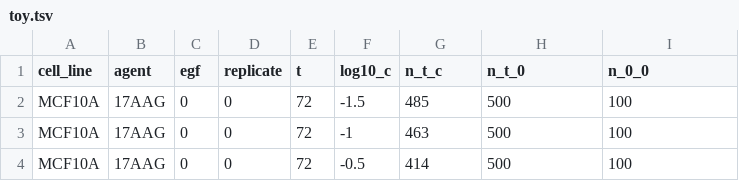
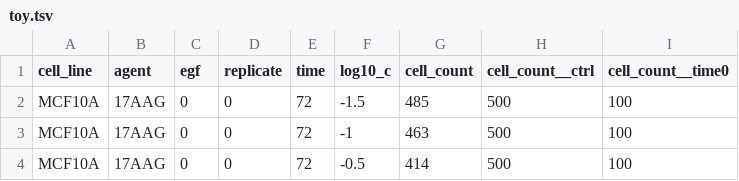
Before and after one commit to datarail/gr_metrics, a TSV file: warmup/input/toy.tsv, drawn as a sheet; only a part is shown.

Commit message:
change some column labels

```diff
--- a/warmup/input/toy.tsv
+++ b/warmup/input/toy.tsv
@@ -1,2 +1,2 @@
-cell_line	agent	egf	replicate	t	log10_c	n_t_c	n_t_0	n_0_0
+cell_line	agent	egf	replicate	time	log10_c	cell_count	cell_count__ctrl	cell_count__time0
 MCF10A	17AAG	0	0	72	-1.5	485	500	100
```
Also changed, not shown: 1 other file.
